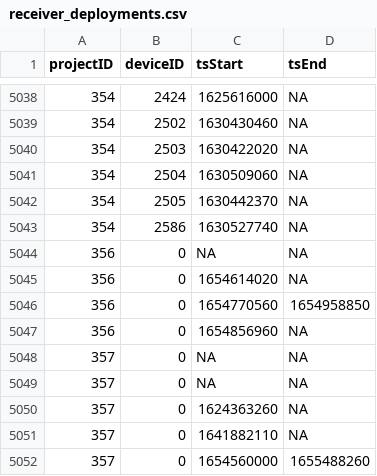
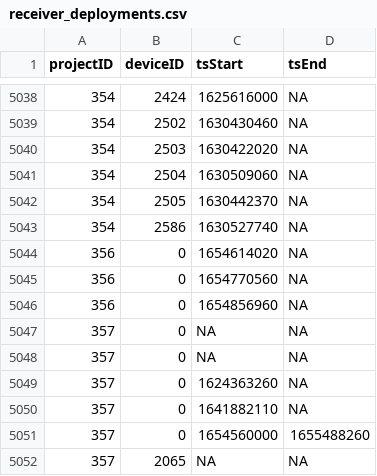
Before and after one commit to MotusWTS/motus-metadata-history, a CSV file: receiver_deployments.csv, drawn as a sheet; only a part is shown, gaps mark what is left out; the shorter side is filled out with more unchanged rows.

Commit message:
revised upstream

```diff
--- a/receiver_deployments.csv
+++ b/receiver_deployments.csv
@@ -5043,5 +5043,4 @@
 354,2586,1630527740,NA
-356,0,NA,NA
 356,0,1654614020,NA
-356,0,1654770560,1654958850
+356,0,1654770560,NA
 356,0,1654856960,NA
```
